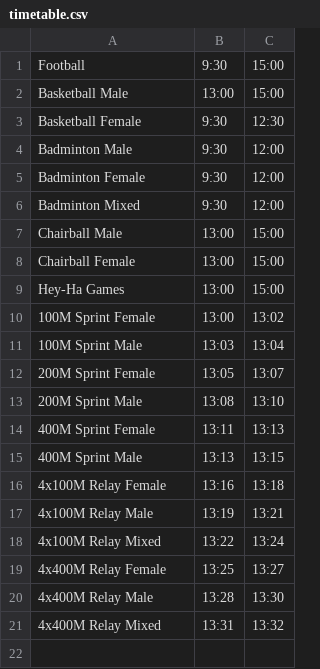
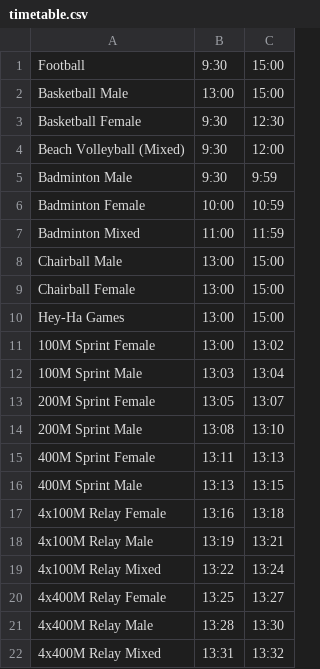
Before and after one commit to Samaggi-Samagom/samaggi-games-api, a CSV file: samaggi-games-admin/api/timetable.csv, drawn as a sheet.

Commit message:
Updated timetable to allow for mixed badminton to be playable with male/female badminton.

```diff
--- a/samaggi-games-admin/api/timetable.csv
+++ b/samaggi-games-admin/api/timetable.csv
@@ -3,5 +3,6 @@ Basketball Male,13:00,15:00
 Basketball Female,9:30,12:30
-Badminton Male,9:30,12:00
-Badminton Female,9:30,12:00
-Badminton Mixed,9:30,12:00
+Beach Volleyball (Mixed),9:30,12:00
+Badminton Male,9:30,9:59
+Badminton Female,10:00,10:59
+Badminton Mixed,11:00,11:59
 Chairball Male,13:00,15:00
```
